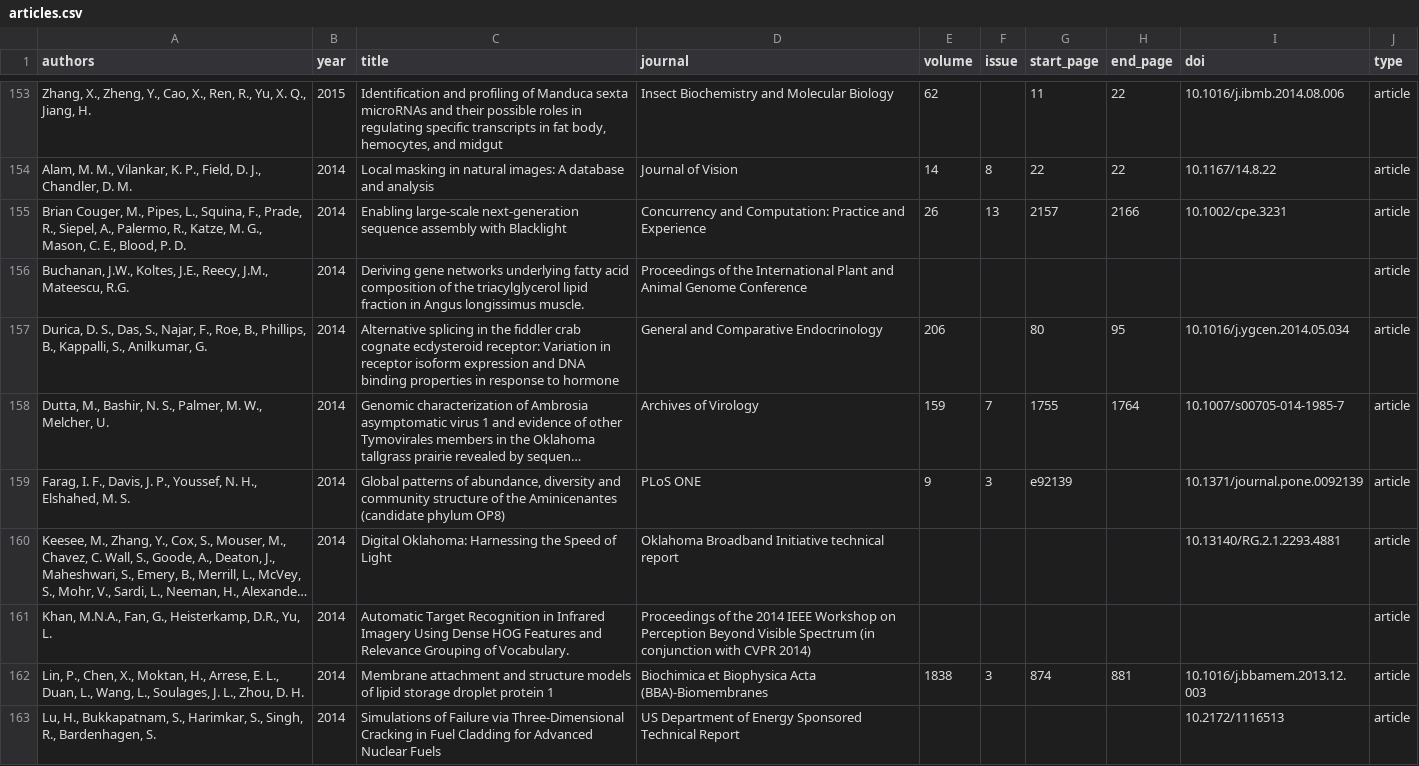
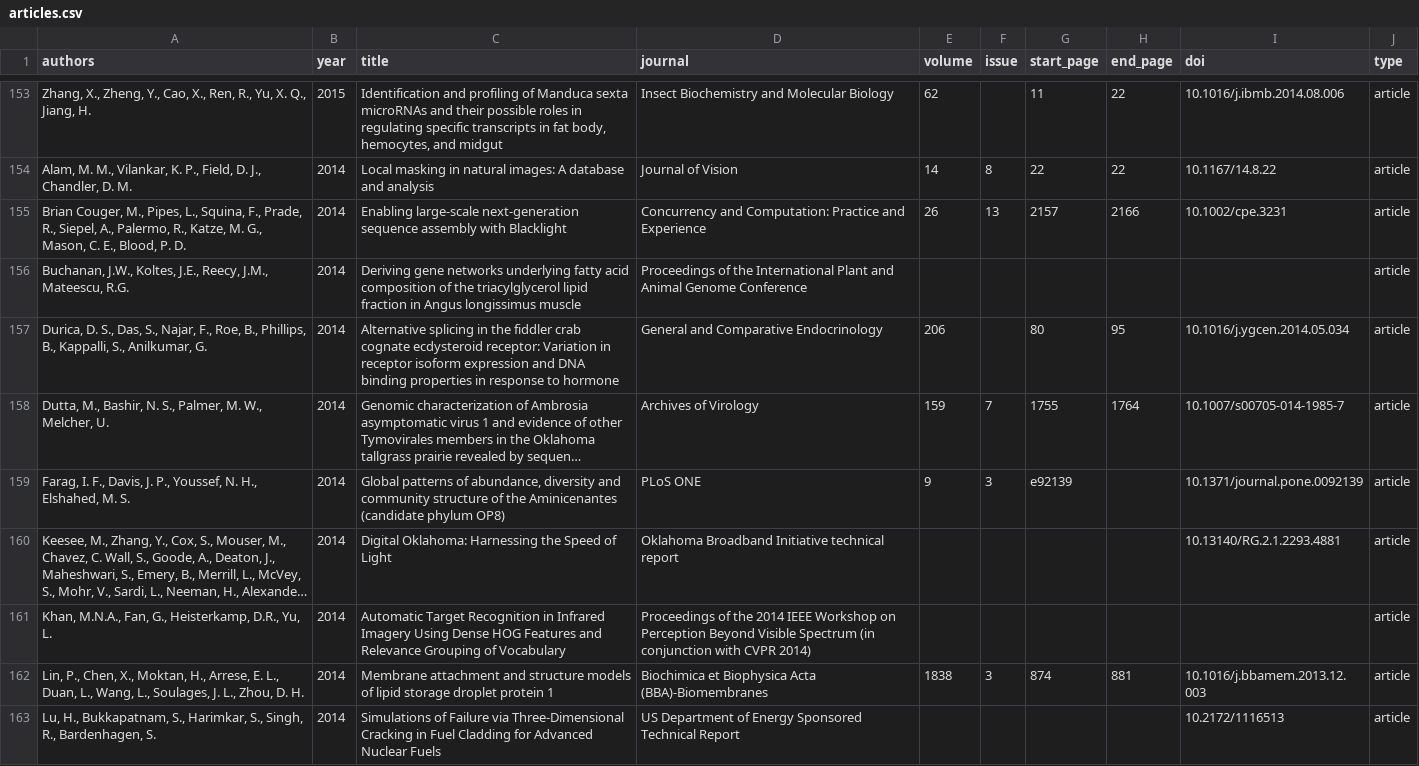
Before and after one commit to OSU-HPCC/publications, a CSV file: articles.csv, drawn as a sheet; only a part is shown, gaps mark what is left out; long unchanged cells end in …; the diff covers the shown part only; the diff names each change by its address in the sheet, - before the commit and + after, or states it on an @@ line.

Commit message:
Remove periods from titles

```diff
--- a/articles.csv
+++ b/articles.csv
-C156 (title): …Angus longissimus muscle.
+C156 (title): …Angus longissimus muscle
-C161 (title): …Grouping of Vocabulary.
+C161 (title): …Grouping of Vocabulary
```
Also changed, not shown: 19 edited cells elsewhere in this file.
